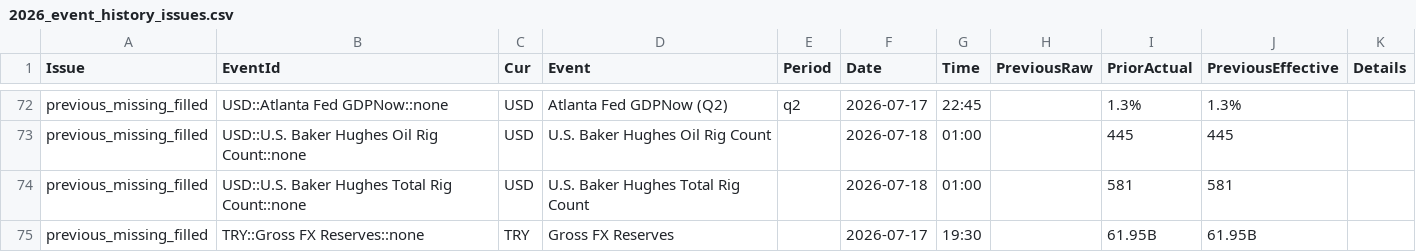
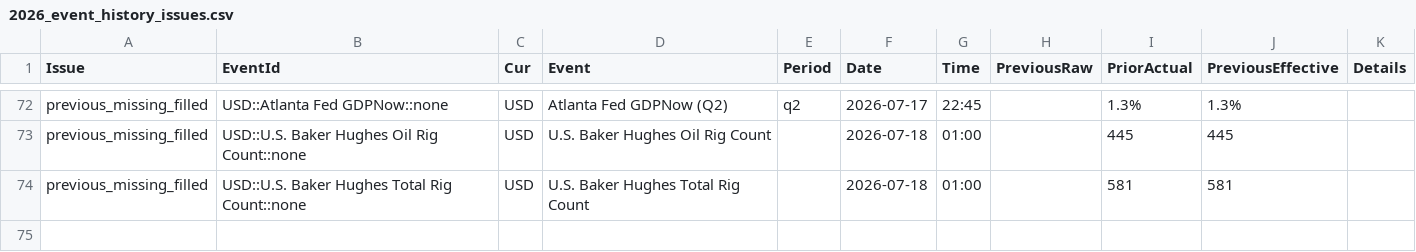
Before and after one commit to yiyousiow000814/XAUUSD-Calendar-Agent, a CSV file: data/event_history_index/2026_event_history_issues.csv, drawn as a sheet; only a part is shown, gaps mark what is left out; the diff names each change by its address in the sheet, - before the commit and + after, or states it on an @@ line.

```diff
--- a/data/event_history_index/2026_event_history_issues.csv
+++ b/data/event_history_index/2026_event_history_issues.csv
-row 75: previous_missing_filled | TRY::Gross FX Reserves::none | TRY | Gross FX Reserves |  | 2026-07-17 | 19:30 |  | 61.95B | 61.95B
```
Also changed, not shown: data/event_history_index/2026_event_history_index.csv, data/event_history_index/2026_event_history_issues_solved.csv, 7 other files.
